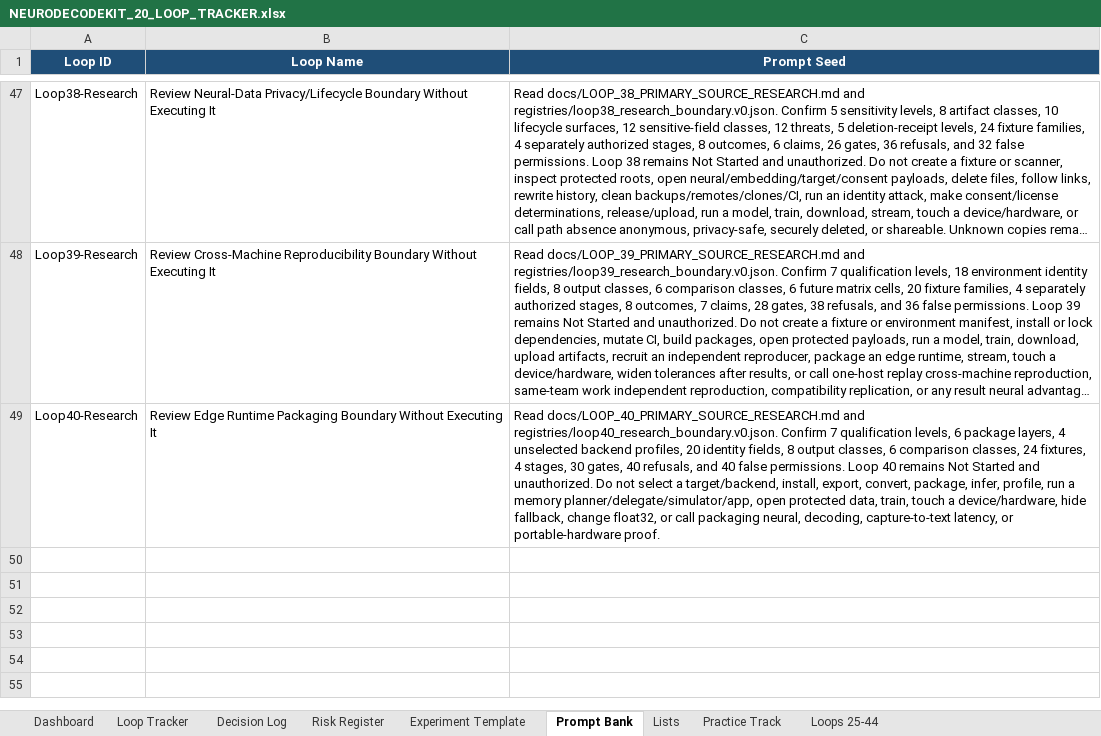
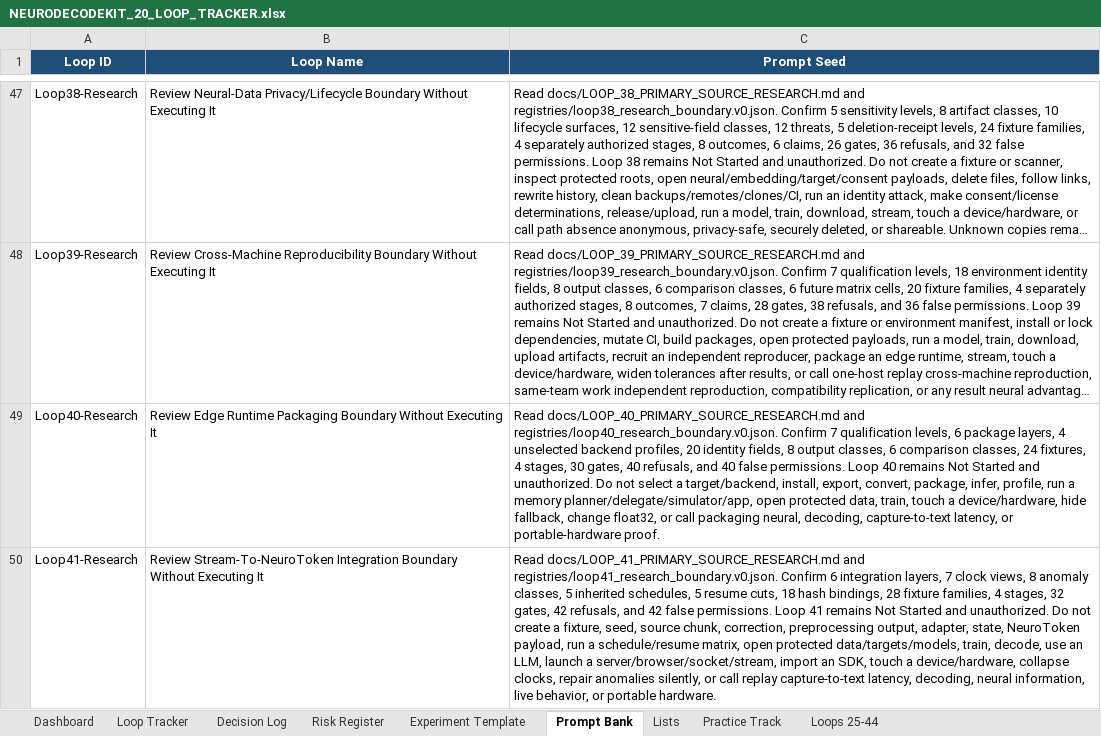
Before and after one commit to CheickDiakite-yikes/neurodecodekit, an Excel workbook: docs/NEURODECODEKIT_20_LOOP_TRACKER.xlsx, sheet Prompt Bank, drawn as a sheet; only a part is shown, gaps mark what is left out; long unchanged cells end in …; values as stored, in another font and other column widths than the file's, no borders; table styles not drawn; the diff names each change by its address in the sheet, - before the commit and + after, or states it on an @@ line.

Commit message:
Research Loop 41 stream-to-NeuroToken boundary

```diff
--- a/docs/NEURODECODEKIT_20_LOOP_TRACKER.xlsx (sheet Prompt Bank)
+++ b/docs/NEURODECODEKIT_20_LOOP_TRACKER.xlsx (sheet Prompt Bank)
+row 50: Loop41-Research | Review Stream-To-NeuroToken Integration Boundary Without Executing It | Read docs/LOOP_41_PRIMARY_SOURCE_RESEARCH.md and registries/loop41_research_boundary.v0.json. Confirm 6 integration layers, 7 clock views, 8 anomaly classes, 5 inherited schedules, 5 resume cuts, 18 hash bindings, 28 fixture families, 4 stages, 32 gates, 42 refusals, and 42 false permissions. Loop 41 remains Not Started and unauthorized. Do not create a fixture, seed, source chunk, correction, preprocessing output, adapter, state, NeuroToken payload, run a schedule/resume matrix, open protected data/targets/models, train, decode, use an LLM, launch a server/browser/socket/stream, import an SDK, touch a device/hardware, collapse clocks, repair anomalies silently, or call replay capture-to-text latency, decoding, neural information, live behavior, or portable hardware.
```
Also changed, not shown: sheet Loops 25-44, sheet Risk Register, sheet Decision Log, sheet Dashboard, charts or pictures, 24 other files.
